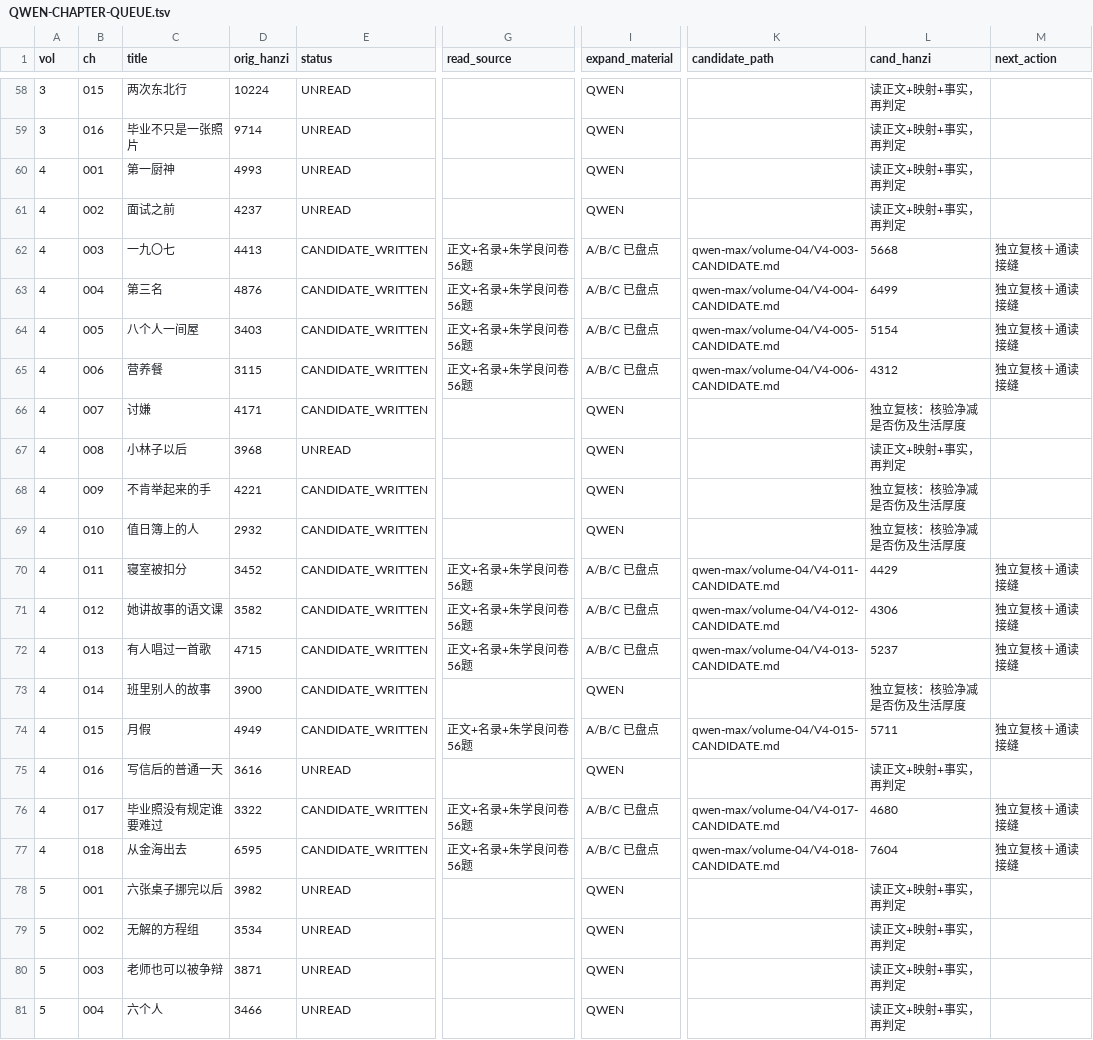
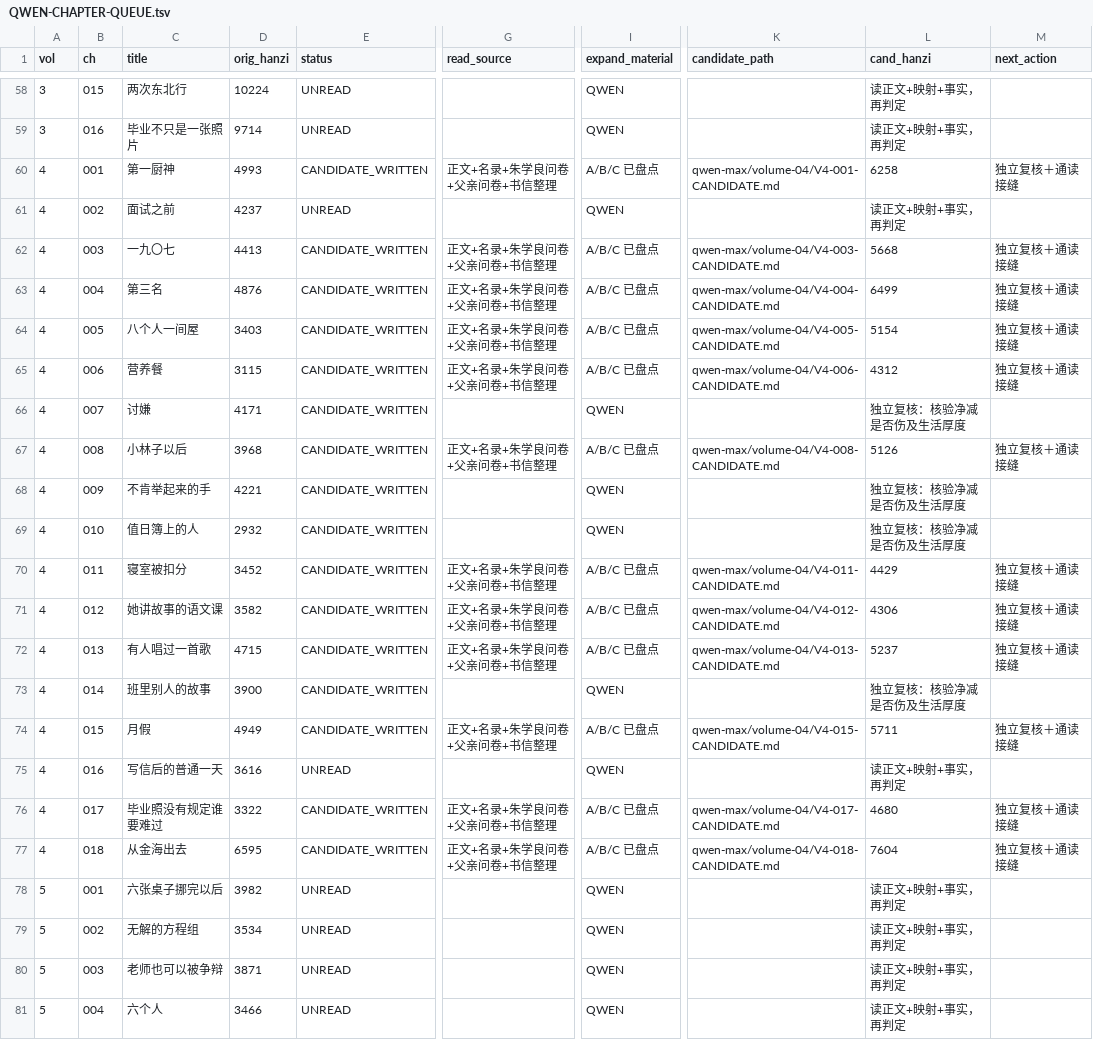
Before and after one commit to LYL-Z/the-memory-reading-notes, a TSV file: editorial/literary-revision/qwen-max/QWEN-CHAPTER-QUEUE.tsv, drawn as a sheet; only a part is shown, gaps mark what is left out; the diff names each change by its address in the sheet, - before the commit and + after, or states it on an @@ line.

Commit message:
lit(QWEN-R1): 001/008章级重写；启用父亲吃食生意与父母三层反应，订正书信阅读场合；008补入朱学良四件自身经历

```diff
--- a/editorial/literary-revision/qwen-max/QWEN-CHAPTER-QUEUE.tsv
+++ b/editorial/literary-revision/qwen-max/QWEN-CHAPTER-QUEUE.tsv
-E60 (status): UNREAD
+E60 (status): CANDIDATE_WRITTEN
-G60 (read_source): (empty)
+G60 (read_source): 正文+名录+朱学良问卷+父亲问卷+书信整理
-I60 (expand_material): QWEN
+I60 (expand_material): A/B/C 已盘点
-K60 (candidate_path): (empty)
+K60 (candidate_path): qwen-max/volume-04/V4-001-CANDIDATE.md
-L60 (cand_hanzi): 读正文+映射+事实，再判定
+L60 (cand_hanzi): 6258
-M60 (next_action): (empty)
+M60 (next_action): 独立复核＋通读接缝
-G62:G65 (read_source): 正文+名录+朱学良问卷56题
+G62:G65 (read_source): 正文+名录+朱学良问卷+父亲问卷+书信整理
-E67 (status): UNREAD
+E67 (status): CANDIDATE_WRITTEN
-G67 (read_source): (empty)
+G67 (read_source): 正文+名录+朱学良问卷+父亲问卷+书信整理
-I67 (expand_material): QWEN
+I67 (expand_material): A/B/C 已盘点
-K67 (candidate_path): (empty)
+K67 (candidate_path): qwen-max/volume-04/V4-008-CANDIDATE.md
-L67 (cand_hanzi): 读正文+映射+事实，再判定
+L67 (cand_hanzi): 5126
-M67 (next_action): (empty)
+M67 (next_action): 独立复核＋通读接缝
-G70:G72 (read_source): 正文+名录+朱学良问卷56题
+G70:G72 (read_source): 正文+名录+朱学良问卷+父亲问卷+书信整理
-G74 (read_source): 正文+名录+朱学良问卷56题
+G74 (read_source): 正文+名录+朱学良问卷+父亲问卷+书信整理
-G76:G77 (read_source): 正文+名录+朱学良问卷56题
+G76:G77 (read_source): 正文+名录+朱学良问卷+父亲问卷+书信整理
```
Also changed, not shown: editorial/literary-revision/qwen-max/QWEN-REVISION-LEDGER.tsv, editorial/literary-revision/qwen-max/volume-04/COUNTS.tsv, 4 other files.
